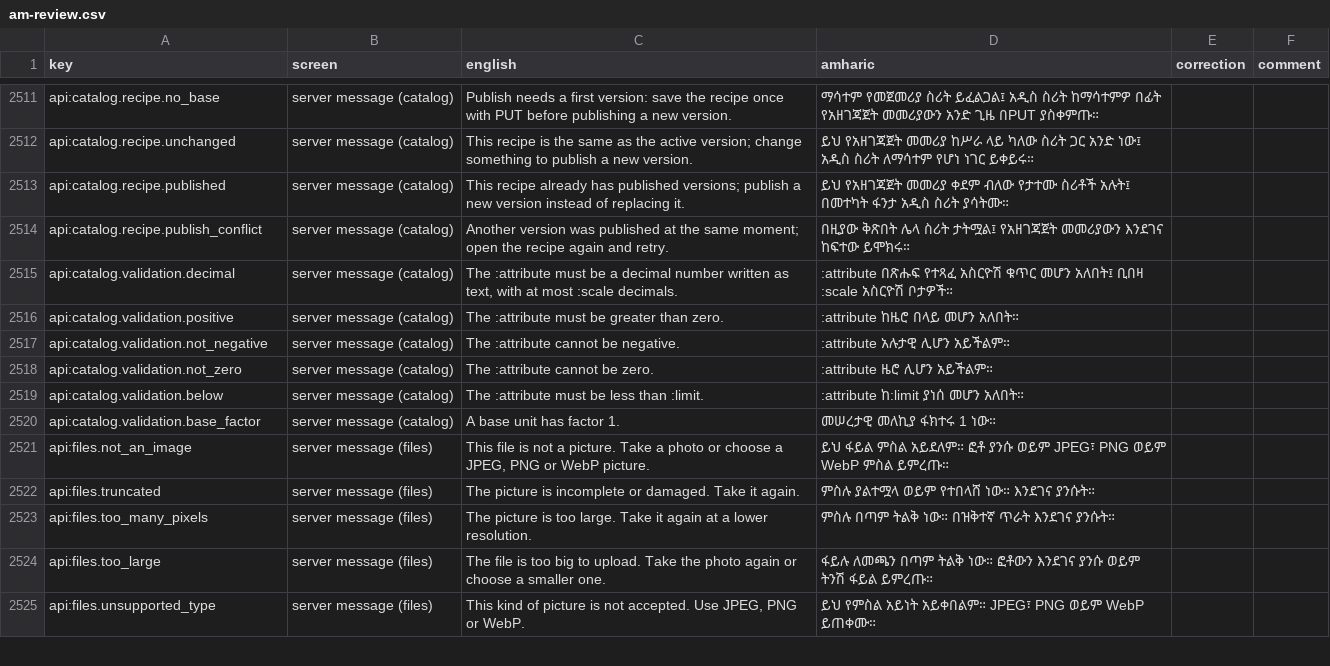
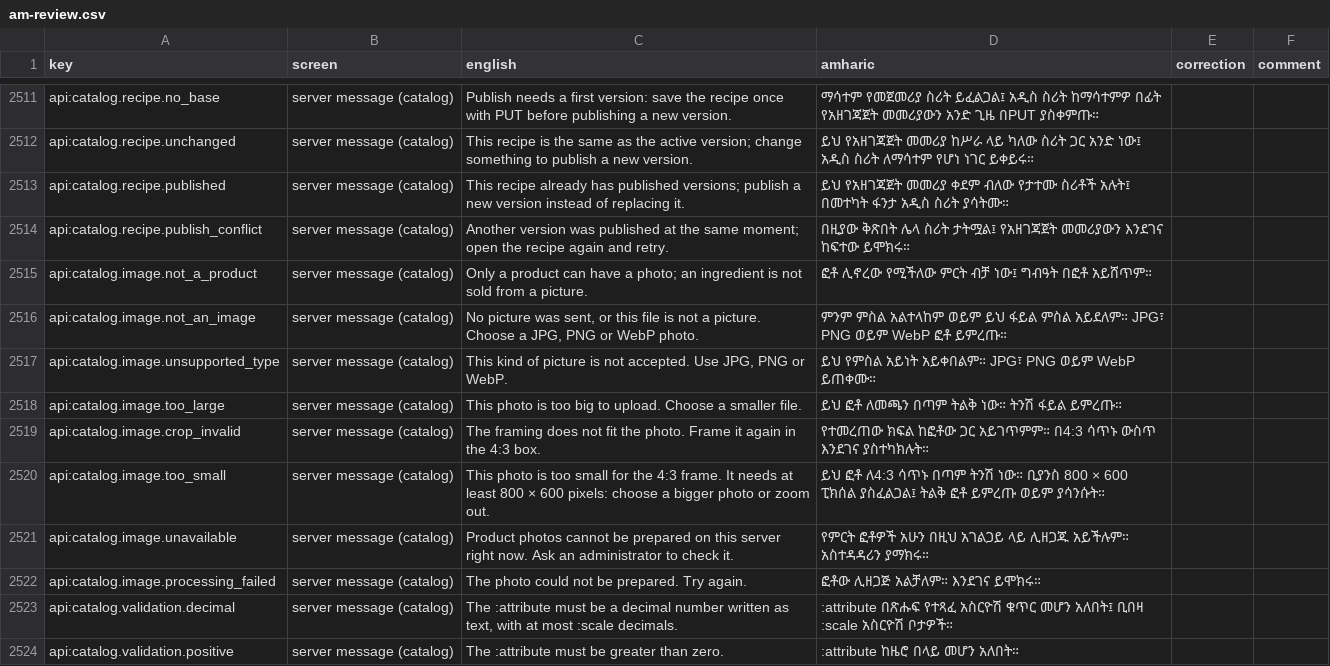
Before and after one commit to obssa/bakery-ops, a CSV file: docs/i18n/am-review.csv, drawn as a sheet; only a part is shown, gaps mark what is left out; the shorter side is filled out with more unchanged rows; the diff names each change by its address in the sheet, - before the commit and + after, or states it on an @@ line.

Commit message:
phase-6/item-images-api: OpenAPI exported (the upload is multipart), the ERD gains item_images and items.image_id, the Amharic review sheet gains the eight messages

```diff
--- a/docs/i18n/am-review.csv
+++ b/docs/i18n/am-review.csv
+row 2515: api:catalog.image.not_a_product | server message (catalog) | Only a product can have a photo; an ingredient is not sold from a picture. | ፎቶ ሊኖረው የሚችለው ምርት ብቻ ነው፤ ግብዓት በፎቶ አይሸጥም።
+row 2516: api:catalog.image.not_an_image | server message (catalog) | No picture was sent, or this file is not a picture. Choose a JPG, PNG or WebP photo. | ምንም ምስል አልተላከም ወይም ይህ ፋይል ምስል አይደለም። JPG፣ PNG ወይም WebP ፎቶ ይምረጡ።
+row 2517: api:catalog.image.unsupported_type | server message (catalog) | This kind of picture is not accepted. Use JPG, PNG or WebP. | ይህ የምስል አይነት አይቀበልም። JPG፣ PNG ወይም WebP ይጠቀሙ።
+row 2518: api:catalog.image.too_large | server message (catalog) | This photo is too big to upload. Choose a smaller file. | ይህ ፎቶ ለመጫን በጣም ትልቅ ነው። ትንሽ ፋይል ይምረጡ።
+row 2519: api:catalog.image.crop_invalid | server message (catalog) | The framing does not fit the photo. Frame it again in the 4:3 box. | የተመረጠው ክፍል ከፎቶው ጋር አይገጥምም። በ4:3 ሳጥኑ ውስጥ እንደገና ያስተካክሉት።
+row 2520: api:catalog.image.too_small | server message (catalog) | This photo is too small for the 4:3 frame. It needs at least 800 × 600 pixels: choose a bigger photo or zoom out. | ይህ ፎቶ ለ4:3 ሳጥኑ በጣም ትንሽ ነው። ቢያንስ 800 × 600 ፒክሰል ያስፈልጋል፤ ትልቅ ፎቶ ይምረጡ ወይም ያሳንሱት።
+row 2521: api:catalog.image.unavailable | server message (catalog) | Product photos cannot be prepared on this server right now. Ask an administrator to check it. | የምርት ፎቶዎች አሁን በዚህ አገልጋይ ላይ ሊዘጋጁ አይችሉም። አስተዳዳሪን ያማክሩ።
+row 2522: api:catalog.image.processing_failed | server message (catalog) | The photo could not be prepared. Try again. | ፎቶው ሊዘጋጅ አልቻለም። እንደገና ይሞክሩ።
```
Also changed, not shown: 2 other files.
